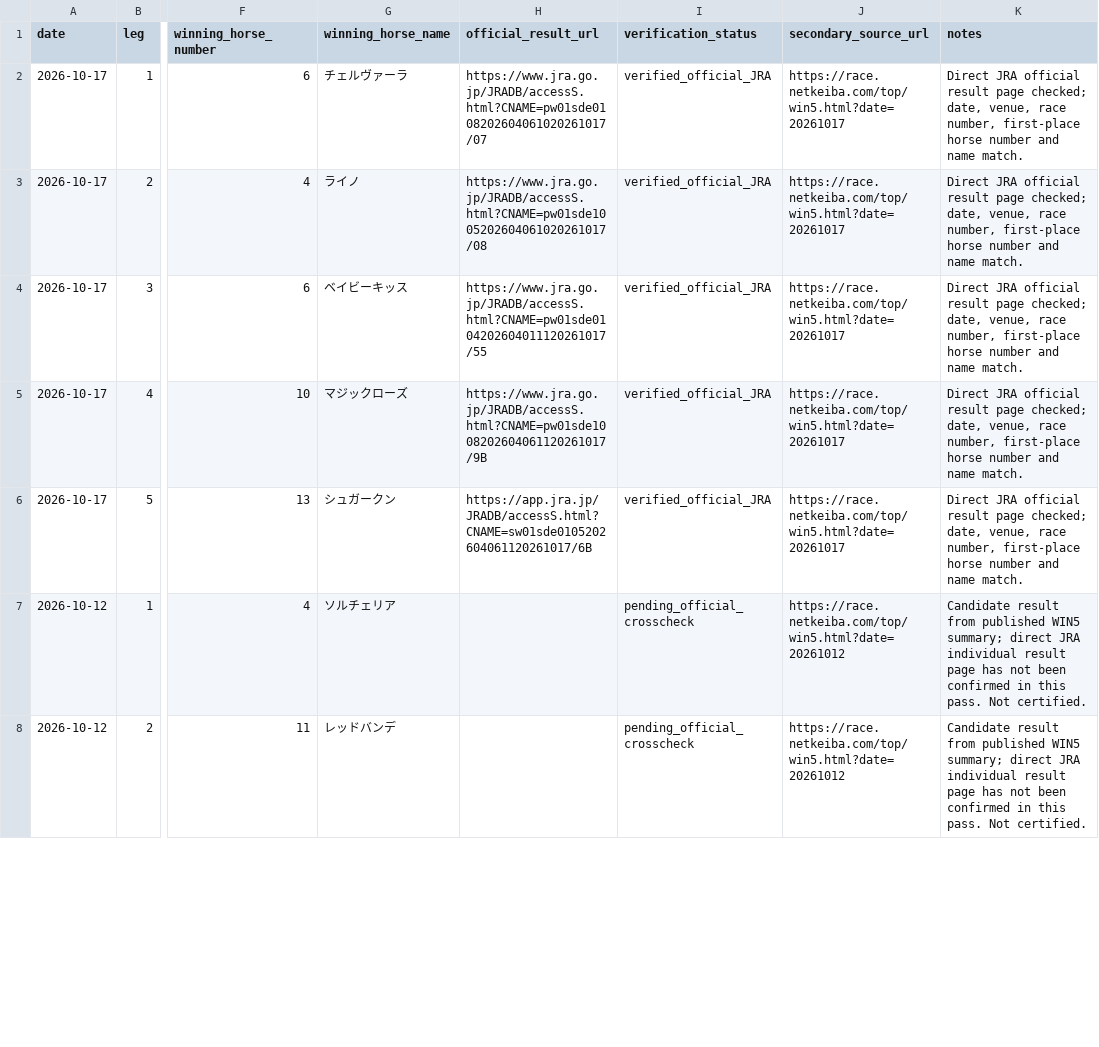
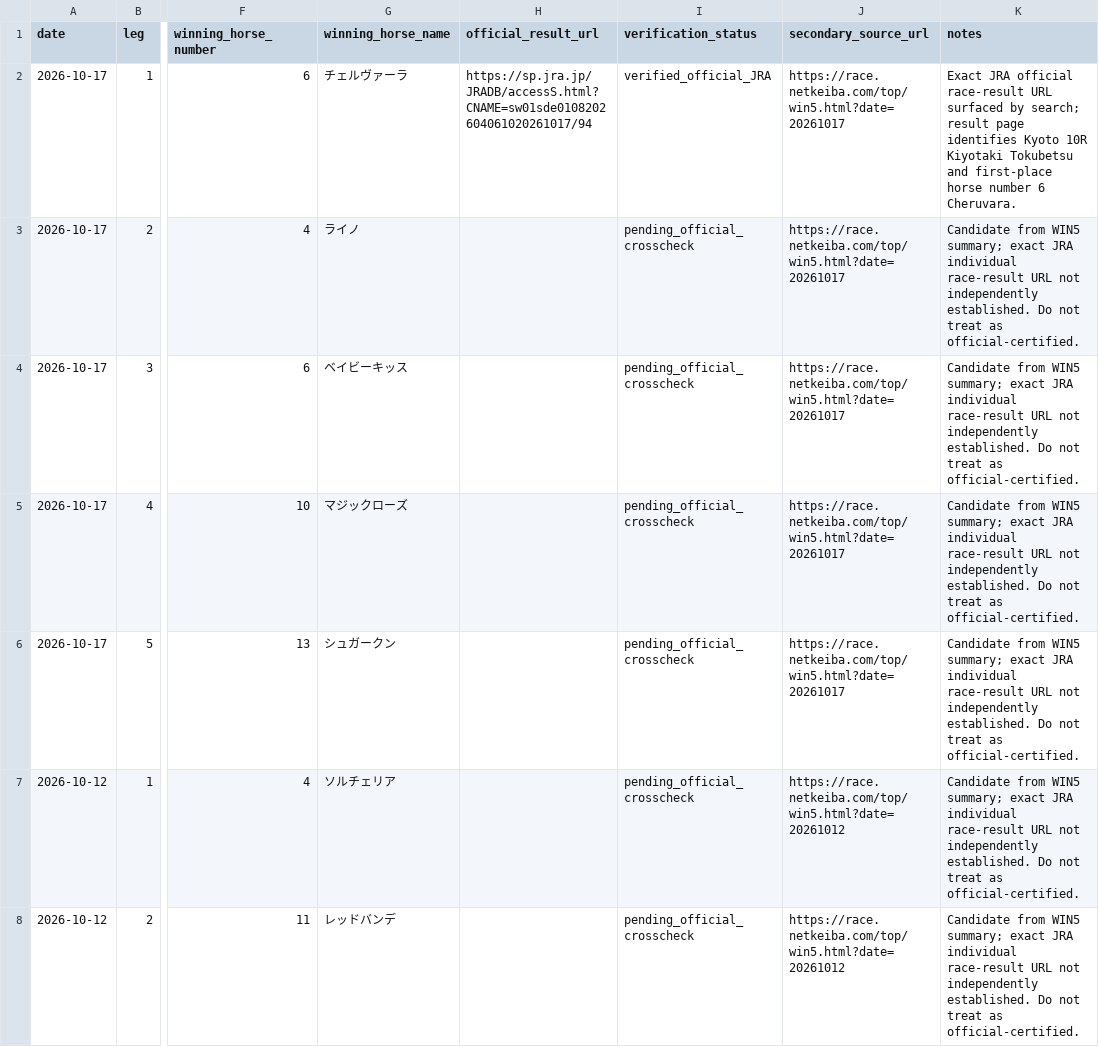
Before and after one commit to sigulun555-lab/win5-lab, a CSV file: data/backtest/win5-result-candidates-2026-10.csv, drawn as a sheet; only a part is shown, gaps mark what is left out; the diff covers the shown part only; the diff names each change by its address in the sheet, - before the commit and + after, or states it on an @@ line.

Commit message:
fix: retain only exact JRA result URL verified from source

```diff
--- a/data/backtest/win5-result-candidates-2026-10.csv
+++ b/data/backtest/win5-result-candidates-2026-10.csv
-H2 (official_result_url): https://www.jra.go.jp/JRADB/accessS.html?CNAME=pw01sde0108202604061020261017/07
+H2 (official_result_url): https://sp.jra.jp/JRADB/accessS.html?CNAME=sw01sde0108202604061020261017/94
-K2 (notes): Direct JRA official result page checked; date, venue, race number, first-place horse number and name match.
+K2 (notes): Exact JRA official race-result URL surfaced by search; result page identifies Kyoto 10R Kiyotaki Tokubetsu and first-place horse number 6 Cheruvara.
-H3 (official_result_url): https://www.jra.go.jp/JRADB/accessS.html?CNAME=pw01sde1005202604061020261017/08
+H3 (official_result_url): (empty)
-I3:I6 (verification_status): verified_official_JRA
+I3:I6 (verification_status): pending_official_crosscheck
-K3:K6 (notes): Direct JRA official result page checked; date, venue, race number, first-place horse number and name match.
+K3:K6 (notes): Candidate from WIN5 summary; exact JRA individual race-result URL not independently established. Do not treat as official-certified.
-H4 (official_result_url): https://www.jra.go.jp/JRADB/accessS.html?CNAME=pw01sde0104202604011120261017/55
+H4 (official_result_url): (empty)
-H5 (official_result_url): https://www.jra.go.jp/JRADB/accessS.html?CNAME=pw01sde1008202604061120261017/9B
+H5 (official_result_url): (empty)
-H6 (official_result_url): https://app.jra.jp/JRADB/accessS.html?CNAME=sw01sde0105202604061120261017/6B
+H6 (official_result_url): (empty)
-K7:K8 (notes): Candidate result from published WIN5 summary; direct JRA individual result page has not been confirmed in this pass. Not certified.
+K7:K8 (notes): Candidate from WIN5 summary; exact JRA individual race-result URL not independently established. Do not treat as official-certified.
```
Also changed, not shown: 23 edited cells elsewhere in this file.
